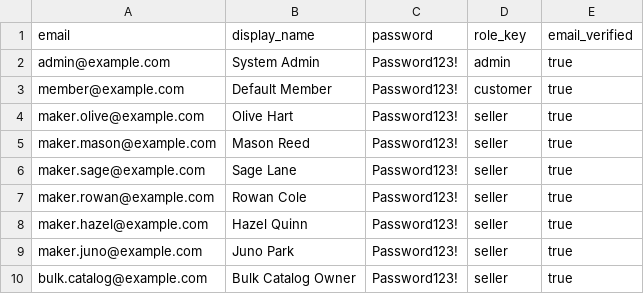
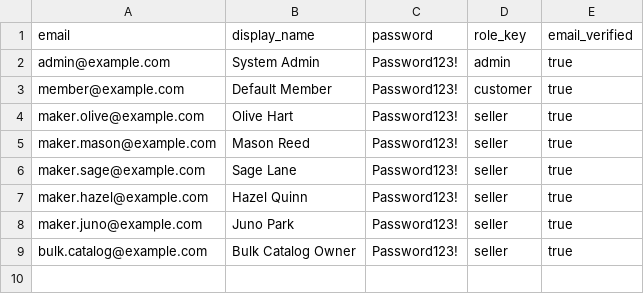
Before and after one commit to dauphaihau-arc/api, a TSV file: seed-data/auth-users.tsv, drawn as a sheet.

```diff
--- a/seed-data/auth-users.tsv
+++ b/seed-data/auth-users.tsv
@@ -6,3 +6,2 @@ maker.mason@example.com	Mason Reed	Password123!	seller	true
 maker.sage@example.com	Sage Lane	Password123!	seller	true
-maker.rowan@example.com	Rowan Cole	Password123!	seller	true
 maker.hazel@example.com	Hazel Quinn	Password123!	seller	true
```
Also changed, not shown: seed-data/product-inventory.tsv, seed-data/products.tsv, 3 other files.
